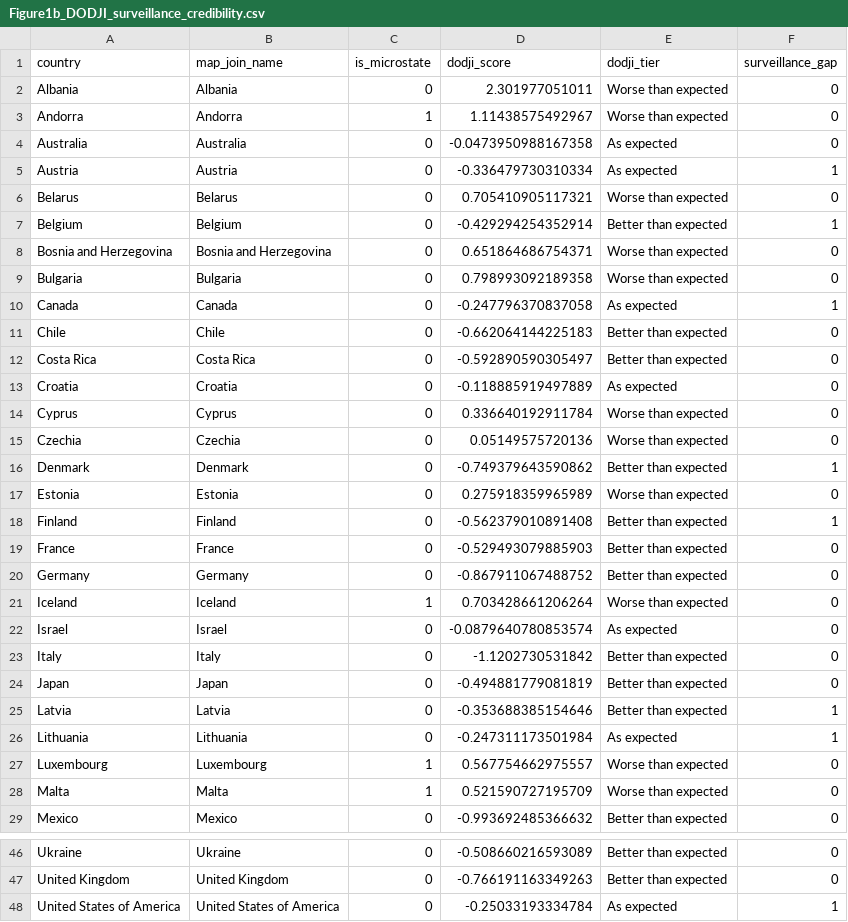
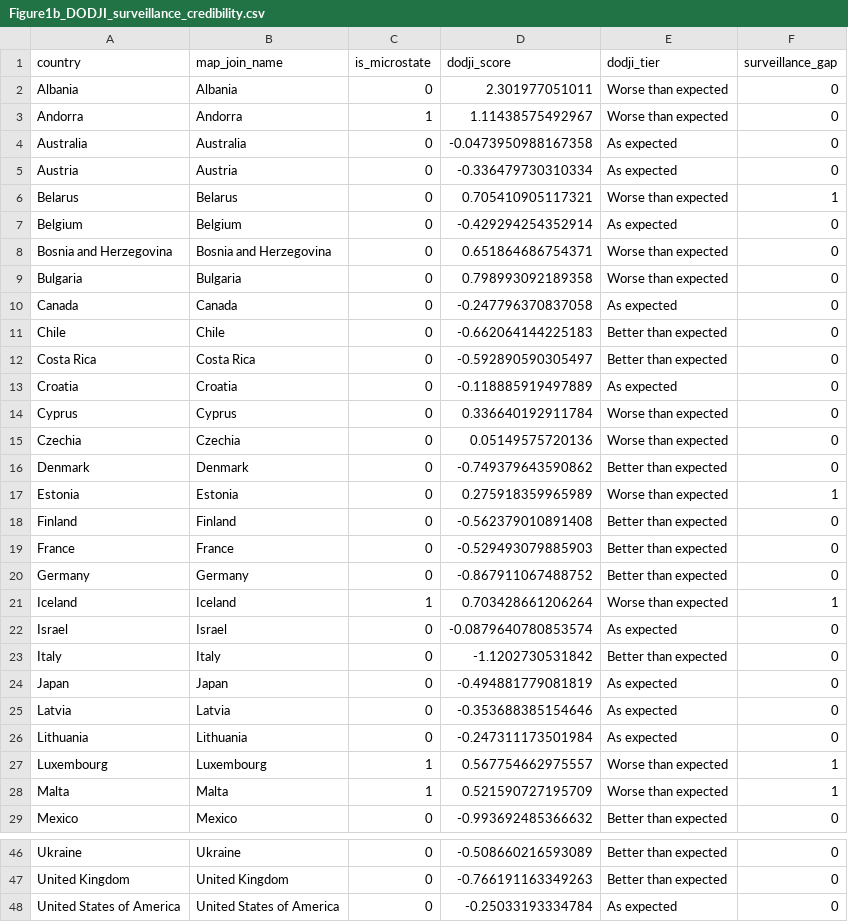
Before and after one commit to wang76qiang/DODJI-overdose-surveillance, a CSV file: figure_reproduction_data/Figure1b_DODJI_surveillance_credibility.csv, drawn as a sheet; only a part is shown, gaps mark what is left out.

Commit message:
v1.2.0: explicit reproducible v18 classification and priority scoring
- build_reclassification_v18.py: explicit algorithm (burden need B=(47-rank)/46,
  DODJI-percentile surveillance need S, score=1+3.5*(0.5B+0.5S) rounded to 0.05;
  rank-quartile tiers; burden-by-surveillance regime matrix rule)
- build_v18_derived.py: downstream recomputation (regime-mechanism aggregates,
  mechanism regression with regime FE + BH, robustness stability, perturbation)
- update_figure_data_v18.py: classification-dependent figure source data
- results_v18/: authoritative reclassification table and derived outputs
- Regenerated Figures 1/2/3/6 and Supplementary Figure S1 from v18 data
- Manuscript and supplementary appendix updated to v18 numbers

```diff
--- a/figure_reproduction_data/Figure1b_DODJI_surveillance_credibility.csv
+++ b/figure_reproduction_data/Figure1b_DODJI_surveillance_credibility.csv
@@ -4,8 +4,8 @@ Andorra,Andorra,1,1.11438575492967,Worse than expected,0
 Australia,Australia,0,-0.0473950988167358,As expected,0
-Austria,Austria,0,-0.336479730310334,As expected,1
-Belarus,Belarus,0,0.705410905117321,Worse than expected,0
-Belgium,Belgium,0,-0.429294254352914,Better than expected,1
+Austria,Austria,0,-0.336479730310334,As expected,0
+Belarus,Belarus,0,0.705410905117321,Worse than expected,1
+Belgium,Belgium,0,-0.429294254352914,As expected,0
 Bosnia and Herzegovina,Bosnia and Herzegovina,0,0.651864686754371,Worse than expected,0
 Bulgaria,Bulgaria,0,0.798993092189358,Worse than expected,0
-Canada,Canada,0,-0.247796370837058,As expected,1
+Canada,Canada,0,-0.247796370837058,As expected,0
 Chile,Chile,0,-0.662064144225183,Better than expected,0
@@ -15,15 +15,15 @@ Cyprus,Cyprus,0,0.336640192911784,Worse than expected,0
 Czechia,Czechia,0,0.05149575720136,Worse than expected,0
-Denmark,Denmark,0,-0.749379643590862,Better than expected,1
-Estonia,Estonia,0,0.275918359965989,Worse than expected,0
-Finland,Finland,0,-0.562379010891408,Better than expected,1
+Denmark,Denmark,0,-0.749379643590862,Better than expected,0
+Estonia,Estonia,0,0.275918359965989,Worse than expected,1
+Finland,Finland,0,-0.562379010891408,Better than expected,0
 France,France,0,-0.529493079885903,Better than expected,0
 Germany,Germany,0,-0.867911067488752,Better than expected,0
-Iceland,Iceland,1,0.703428661206264,Worse than expected,0
+Iceland,Iceland,1,0.703428661206264,Worse than expected,1
 Israel,Israel,0,-0.0879640780853574,As expected,0
 Italy,Italy,0,-1.1202730531842,Better than expected,0
-Japan,Japan,0,-0.494881779081819,Better than expected,0
-Latvia,Latvia,0,-0.353688385154646,Better than expected,1
-Lithuania,Lithuania,0,-0.247311173501984,As expected,1
-Luxembourg,Luxembourg,1,0.567754662975557,Worse than expected,0
-Malta,Malta,1,0.521590727195709,Worse than expected,0
+Japan,Japan,0,-0.494881779081819,As expected,0
+Latvia,Latvia,0,-0.353688385154646,As expected,0
+Lithuania,Lithuania,0,-0.247311173501984,As expected,0
+Luxembourg,Luxembourg,1,0.567754662975557,Worse than expected,1
+Malta,Malta,1,0.521590727195709,Worse than expected,1
 Mexico,Mexico,0,-0.993692485366632,Better than expected,0
@@ -47,2 +47,2 @@ Ukraine,Ukraine,0,-0.508660216593089,Better than expected,0
 United Kingdom,United Kingdom,0,-0.766191163349263,Better than expected,0
-United States of America,United States of America,0,-0.25033193334784,As expected,1
+United States of America,United States of America,0,-0.25033193334784,As expected,0
```
Also changed, not shown: MANIFEST.tsv, figure_reproduction_data/Figure1_composite_data.csv, 41 other files.
